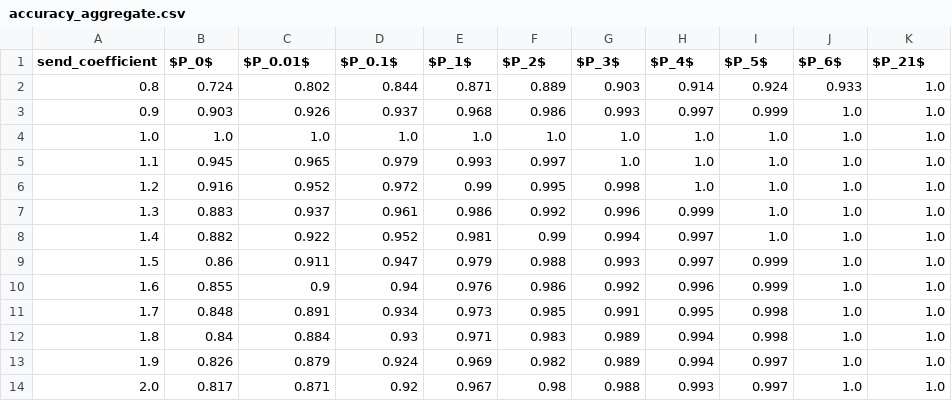
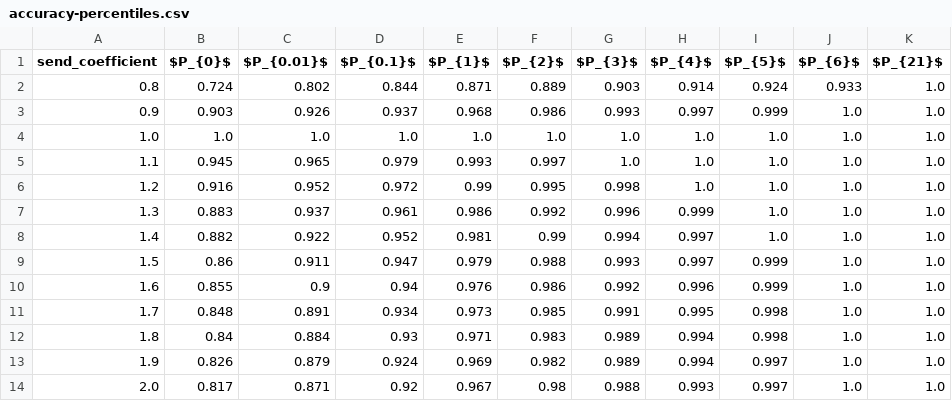
Before and after one commit to cwru-xlab/sharetrace-akka, a CSV file: evaluation/outputs/accuracy-percentiles.csv (was evaluation/outputs/accuracy_aggregate.csv), drawn as a sheet.

```diff
--- a/evaluation/outputs/accuracy_aggregate.csv
+++ b/evaluation/outputs/accuracy-percentiles.csv
@@ -1,2 +1,2 @@
-send_coefficient,$P_0$,$P_0.01$,$P_0.1$,$P_1$,$P_2$,$P_3$,$P_4$,$P_5$,$P_6$,$P_21$
+send_coefficient,$P_{0}$,$P_{0.01}$,$P_{0.1}$,$P_{1}$,$P_{2}$,$P_{3}$,$P_{4}$,$P_{5}$,$P_{6}$,$P_{21}$
 0.8,0.724,0.802,0.844,0.871,0.889,0.903,0.914,0.924,0.933,1.0
```
Also changed, not shown: evaluation/outputs/accuracy-proportions.csv, 21 other files.
